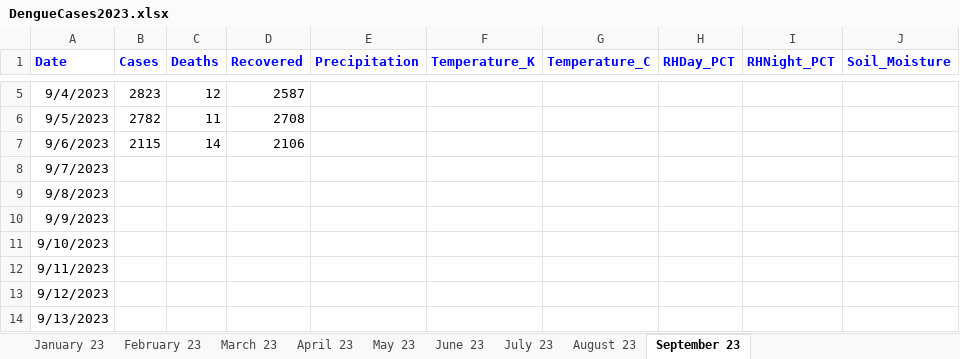
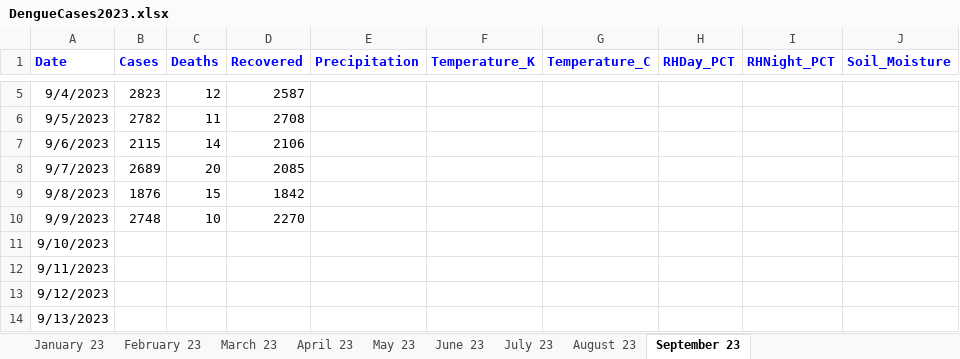
Before and after one commit to hossainlab/dengue-situation-dashboard, an Excel workbook: data/DengueCases2023.xlsx, sheet September 23, drawn as a sheet; only a part is shown, gaps mark what is left out; values as stored, in another font and other column widths than the file's, no borders; the diff names each change by its address in the sheet, - before the commit and + after, or states it on an @@ line.

```diff
--- a/data/DengueCases2023.xlsx (sheet September 23)
+++ b/data/DengueCases2023.xlsx (sheet September 23)
-B8 (Cases): (empty)
+B8 (Cases): 2689
-C8 (Deaths): (empty)
+C8 (Deaths): 20
-D8 (Recovered): (empty)
+D8 (Recovered): 2085
-B9 (Cases): (empty)
+B9 (Cases): 1876
-C9 (Deaths): (empty)
+C9 (Deaths): 15
-D9 (Recovered): (empty)
+D9 (Recovered): 1842
-B10 (Cases): (empty)
+B10 (Cases): 2748
-C10 (Deaths): (empty)
+C10 (Deaths): 10
-D10 (Recovered): (empty)
+D10 (Recovered): 2270
```
Also changed, not shown: data/DengueCaseReporting[2012-23].xlsx, 13 other files.
